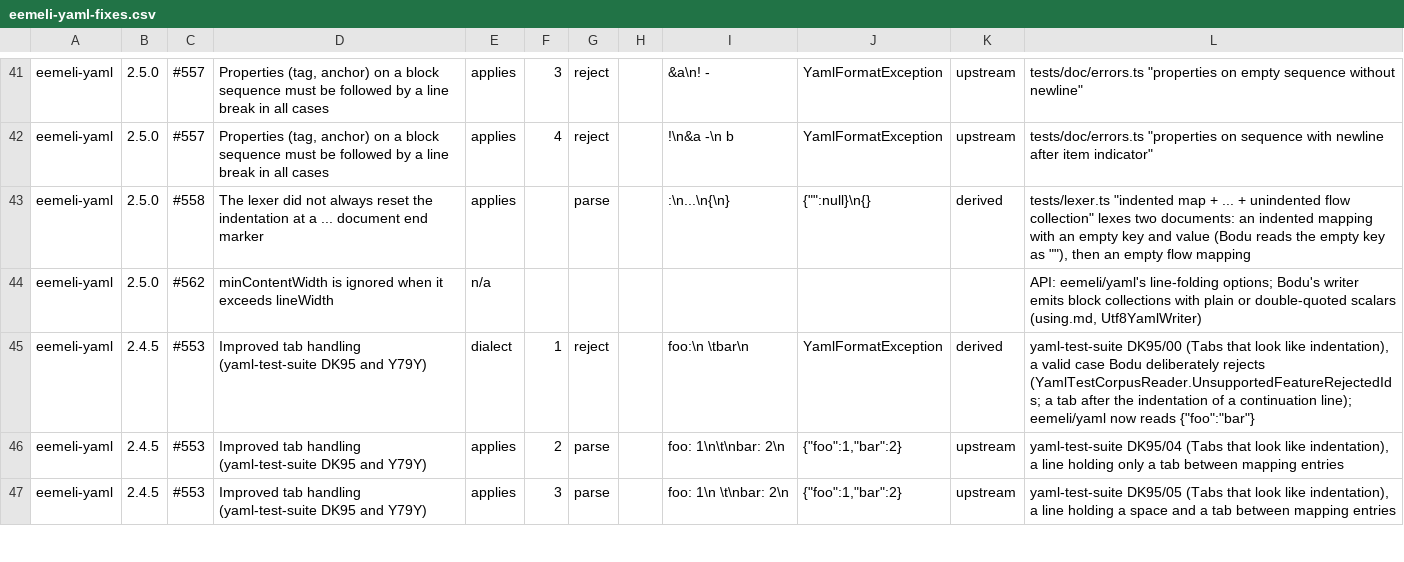
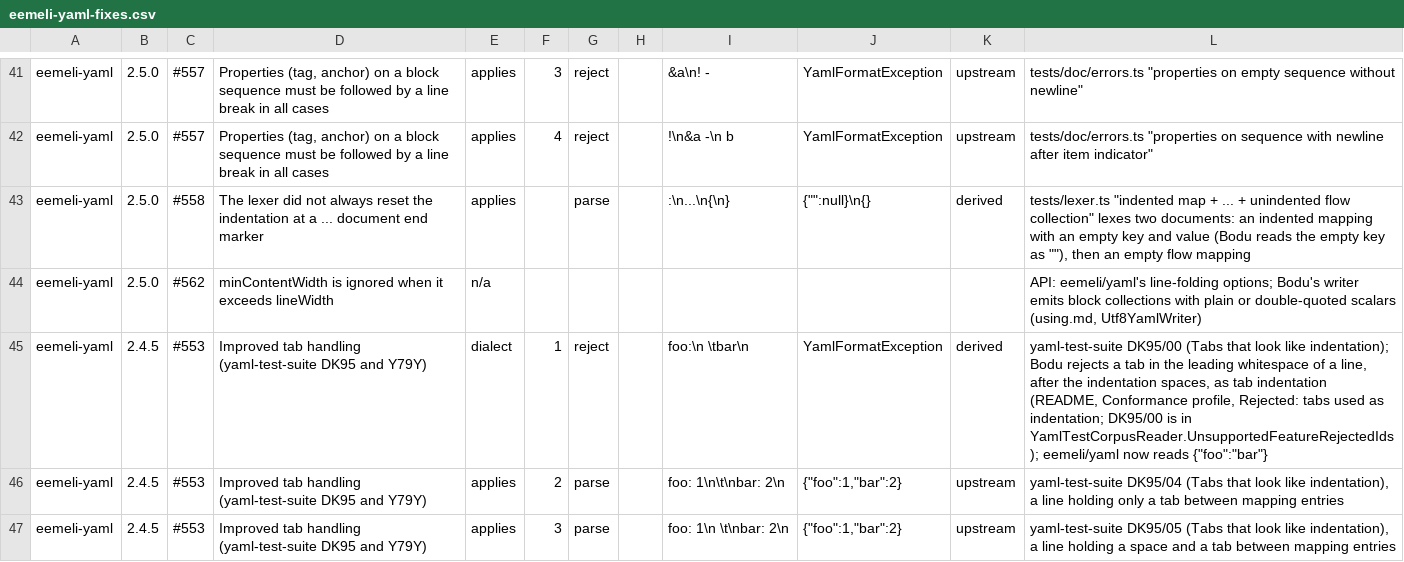
Before and after one commit to bslater/bodu, a CSV file: corpus/yaml/fixes/eemeli-yaml-fixes.csv, drawn as a sheet; only a part is shown, gaps mark what is left out.

```diff
--- a/corpus/yaml/fixes/eemeli-yaml-fixes.csv
+++ b/corpus/yaml/fixes/eemeli-yaml-fixes.csv
@@ -44,3 +44,3 @@ eemeli-yaml,2.5.0,#558,The lexer did not always reset the indentation at a ... d
 eemeli-yaml,2.5.0,#562,minContentWidth is ignored when it exceeds lineWidth,n/a,,,,,,,"API: eemeli/yaml's line-folding options; Bodu's writer emits block collections with plain or double-quoted scalars (using.md, Utf8YamlWriter)"
-eemeli-yaml,2.4.5,#553,Improved tab handling (yaml-test-suite DK95 and Y79Y),dialect,1,reject,,foo:\n \tbar\n,YamlFormatException,derived,"yaml-test-suite DK95/00 (Tabs that look like indentation), a valid case Bodu deliberately rejects (YamlTestCorpusReader.UnsupportedFeatureRejectedIds; a tab after the indentation of a continuation line); eemeli/yaml now reads {""foo"":""bar""}"
+eemeli-yaml,2.4.5,#553,Improved tab handling (yaml-test-suite DK95 and Y79Y),dialect,1,reject,,foo:\n \tbar\n,YamlFormatException,derived,"yaml-test-suite DK95/00 (Tabs that look like indentation); Bodu rejects a tab in the leading whitespace of a line, after the indentation spaces, as tab indentation (README, Conformance profile, Rejected: tabs used as indentation; DK95/00 is in YamlTestCorpusReader.UnsupportedFeatureRejectedIds); eemeli/yaml now reads {""foo"":""bar""}"
 eemeli-yaml,2.4.5,#553,Improved tab handling (yaml-test-suite DK95 and Y79Y),applies,2,parse,,foo: 1\n\t\nbar: 2\n,"{""foo"":1,""bar"":2}",upstream,"yaml-test-suite DK95/04 (Tabs that look like indentation), a line holding only a tab between mapping entries"
```
Also changed, not shown: corpus/yaml/fixes/go-yaml-fixes.csv, corpus/yaml/fixes/js-yaml-fixes.csv, 4 other files.
